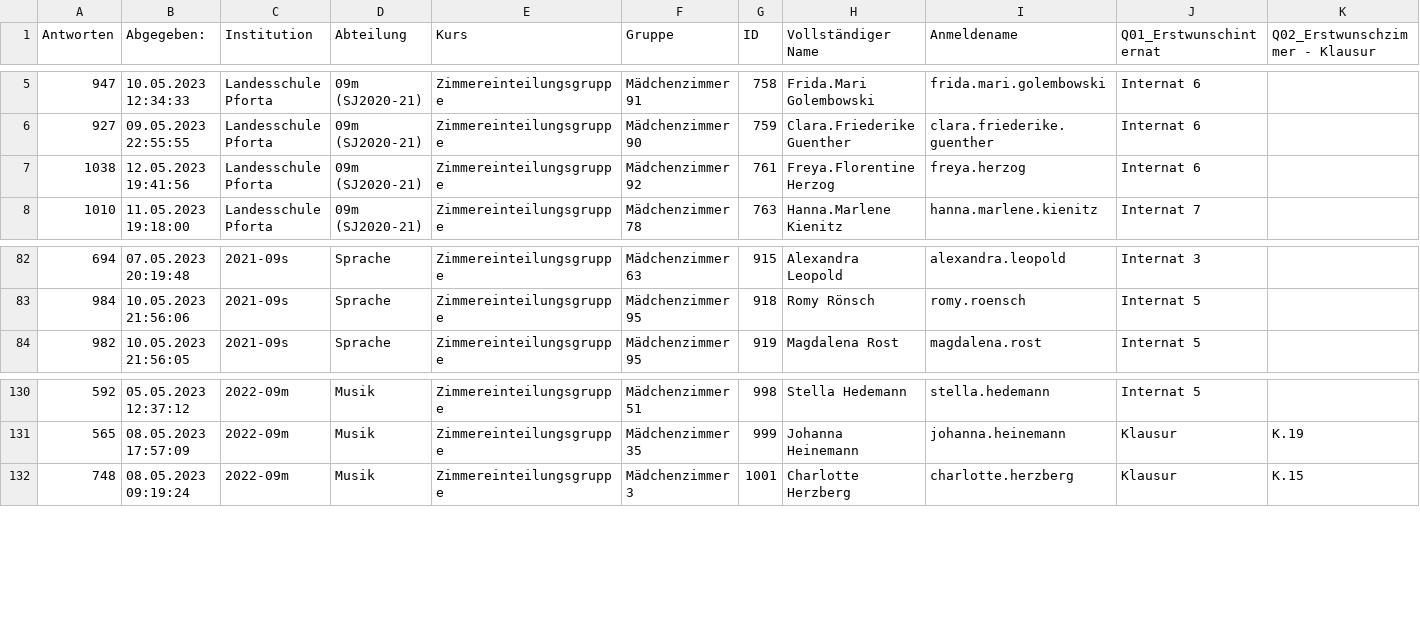
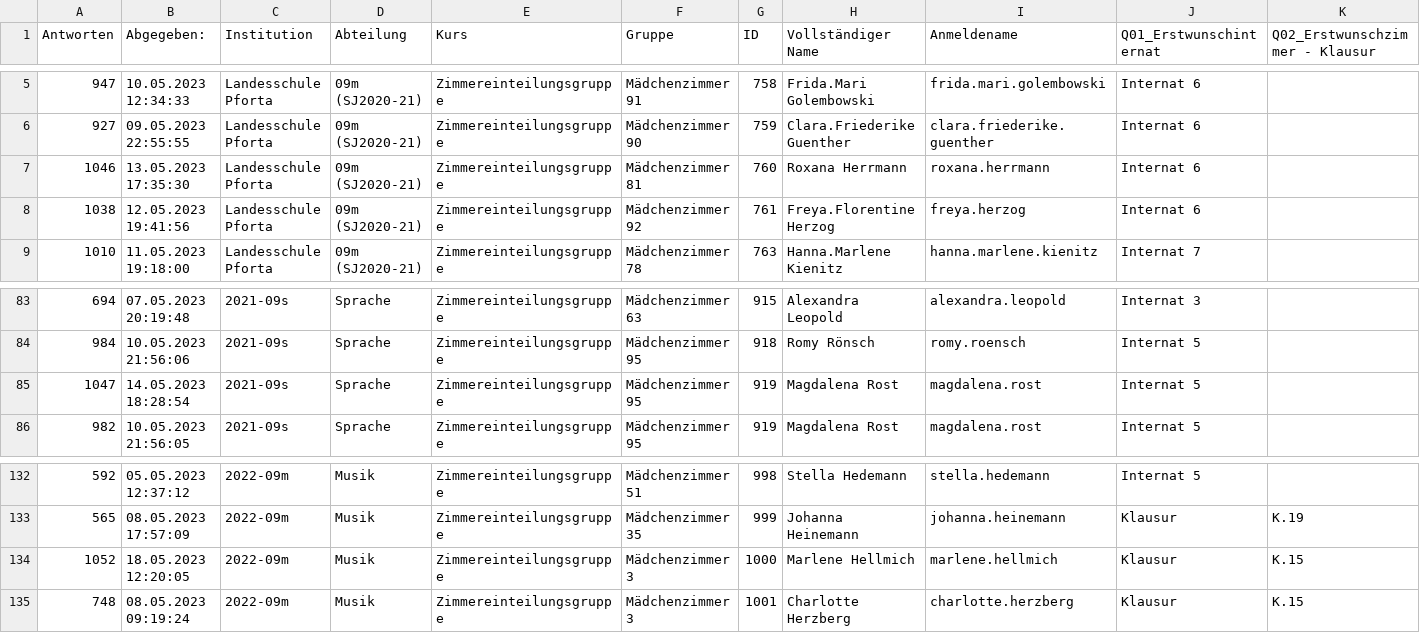
Before and after one commit to PhiCecHey/Zimmerzuteilung, a CSV file: app/files/Zimmerwunsch_M_dchenzimmer.csv, drawn as a sheet; only a part is shown, gaps mark what is left out; rows hold the shown columns only; the diff names each change by its address in the sheet, - before the commit and + after, or states it on an @@ line.

```diff
--- a/app/files/Zimmerwunsch_M_dchenzimmer.csv
+++ b/app/files/Zimmerwunsch_M_dchenzimmer.csv
+row 7: 1046 | 13.05.2023 17:35:30 | Landesschule Pforta | 09m (SJ2020-21) | Zimmereinteilungsgruppe | Mädchenzimmer 81 | 760 | Roxana Herrmann | roxana.herrmann | Internat 6
+row 85: 1047 | 14.05.2023 18:28:54 | 2021-09s | Sprache | Zimmereinteilungsgruppe | Mädchenzimmer 95 | 919 | Magdalena Rost | magdalena.rost | Internat 5
+row 134: 1052 | 18.05.2023 12:20:05 | 2022-09m | Musik | Zimmereinteilungsgruppe | Mädchenzimmer 3 | 1000 | Marlene Hellmich | marlene.hellmich | Klausur | K.15
```
Also changed, not shown: app/files/Bisheriges_Zimmer_Klassenstufe_und_Zweig.csv, app/files/Zimmerwunsch_Jungenzimmer.csv, 9 other files.
